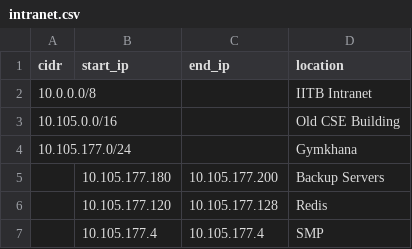
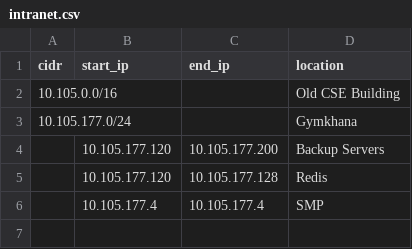
Before and after one commit to pulsejet/geoipns, a CSV file: intranet.csv, drawn as a sheet.

```diff
--- a/intranet.csv
+++ b/intranet.csv
@@ -1,6 +1,5 @@
 cidr,start_ip,end_ip,location
-10.0.0.0/8,,,IITB Intranet
 10.105.0.0/16,,,Old CSE Building
 10.105.177.0/24,,,Gymkhana
-,10.105.177.180,10.105.177.200,Backup Servers
+,10.105.177.120,10.105.177.200,Backup Servers
 ,10.105.177.120,10.105.177.128,Redis
```
Also changed, not shown: 6 other files.
